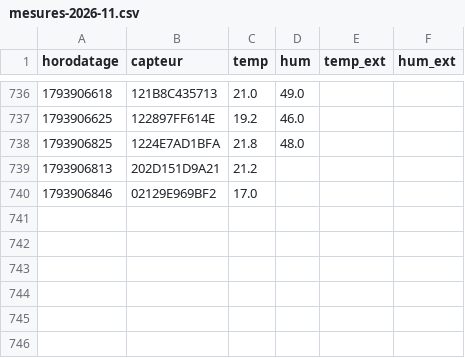
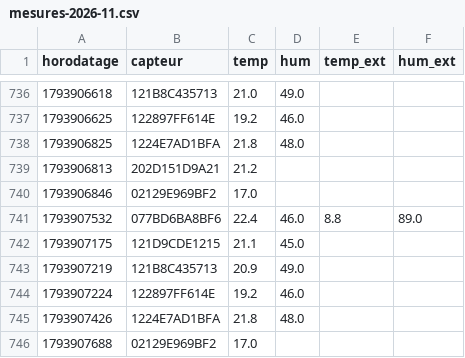
Before and after one commit to SOULMAN69110/Maison17, a CSV file: historique/mesures-2026-11.csv, drawn as a sheet; only a part is shown, gaps mark what is left out.

```diff
--- a/historique/mesures-2026-11.csv
+++ b/historique/mesures-2026-11.csv
@@ -740 +740,7 @@ horodatage,capteur,temp,hum,temp_ext,hum_ext
 1793906846,02129E969BF2,17.0,,,
+1793907532,077BD6BA8BF6,22.4,46.0,8.8,89.0
+1793907175,121D9CDE1215,21.1,45.0,,
+1793907219,121B8C435713,20.9,49.0,,
+1793907224,122897FF614E,19.2,46.0,,
+1793907426,1224E7AD1BFA,21.8,48.0,,
+1793907688,02129E969BF2,17.0,,,
```
Also changed, not shown: historique/chauffage-2026-11.csv, historique/etat-radiateur-2026-11.csv.
